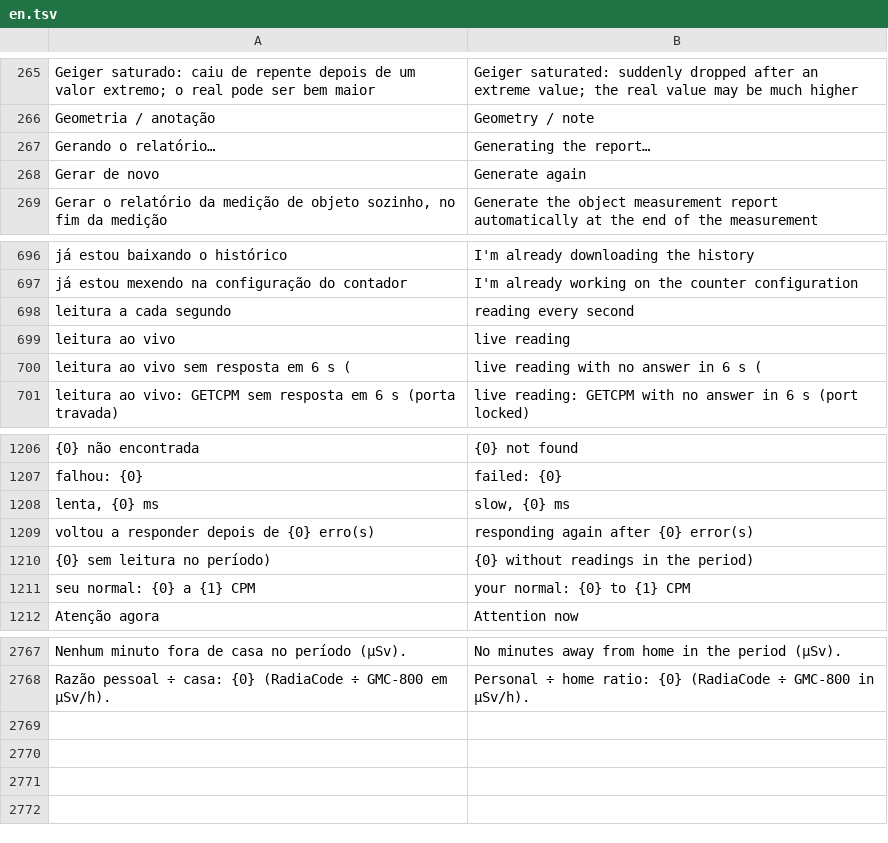
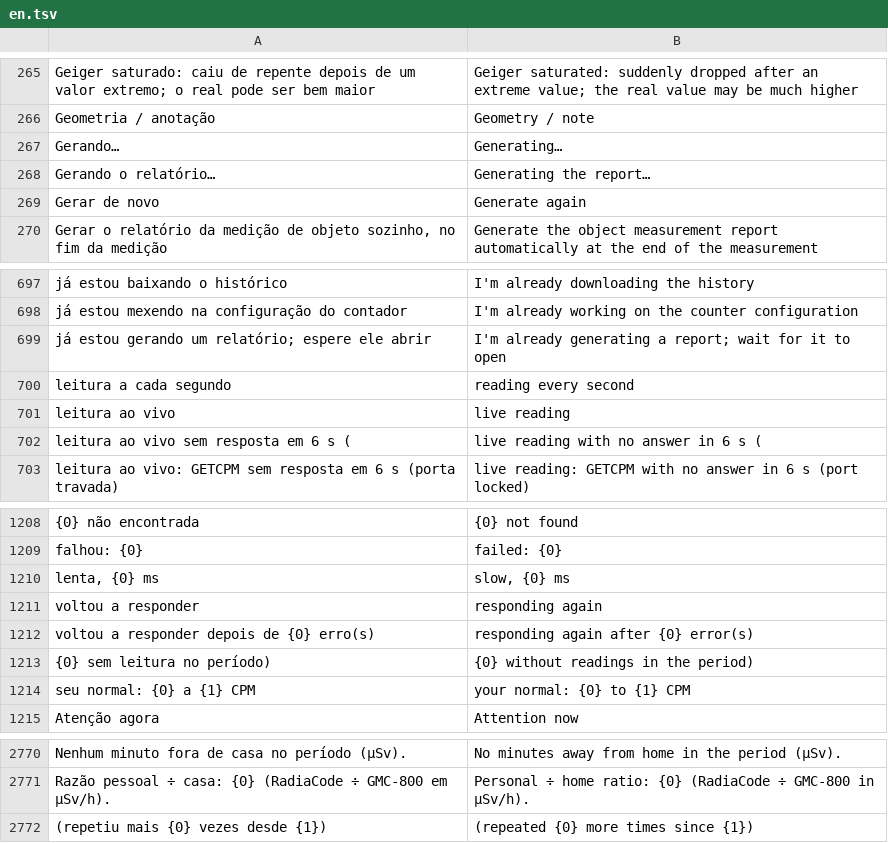
Before and after one commit to matheusAFreitas/radlog, a TSV file: internal/i18n/en.tsv, drawn as a sheet; only a part is shown, gaps mark what is left out; the diff names each change by its address in the sheet, - before the commit and + after, or states it on an @@ line.

```diff
--- a/internal/i18n/en.tsv
+++ b/internal/i18n/en.tsv
+row 267: Gerando… | Generating…
+row 699: já estou gerando um relatório; espere ele abrir | I'm already generating a report; wait for it to open
+row 1211: voltou a responder | responding again
+row 2772: (repetiu mais {0} vezes desde {1}) | (repeated {0} more times since {1})
```
Also changed, not shown: 20 other files.
